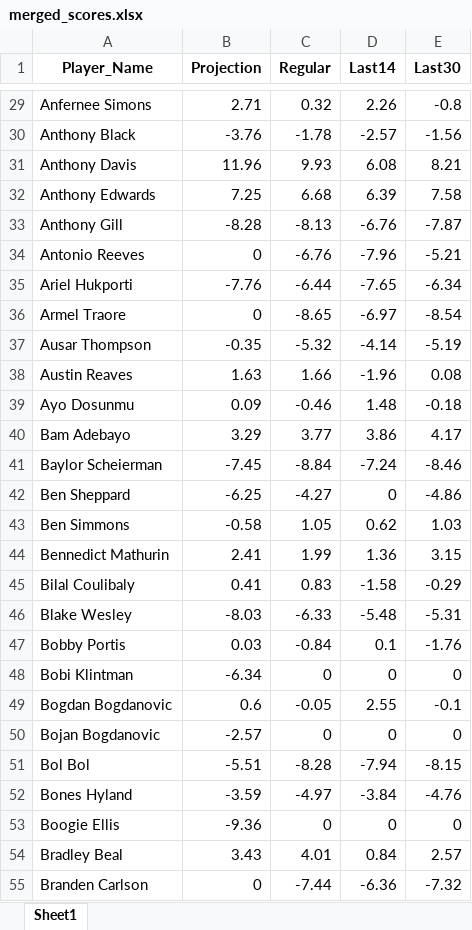
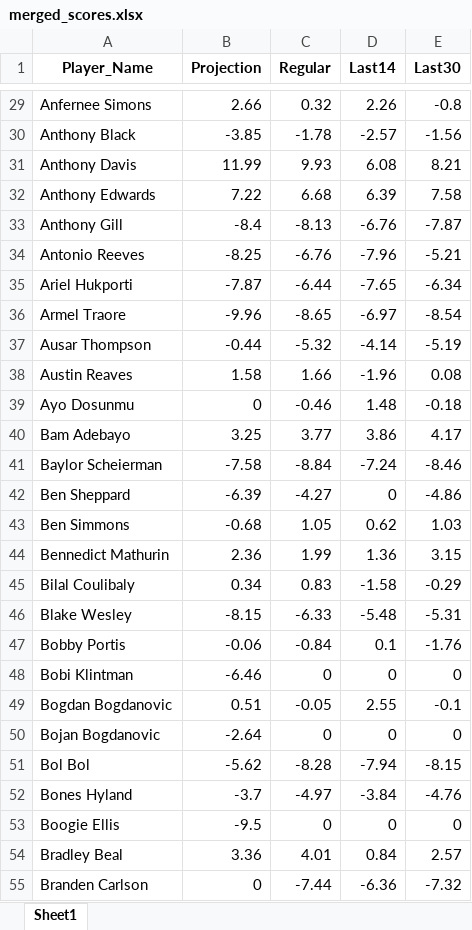
Before and after one commit to ikucukkaya/TradeMachine, an Excel workbook: data/merged_scores.xlsx, sheet Sheet1, drawn as a sheet; only a part is shown, gaps mark what is left out; values as stored, in another font and other column widths than the file's, no borders; the diff covers the shown part only; the diff names each change by its address in the sheet, - before the commit and + after, or states it on an @@ line.

```diff
--- a/data/merged_scores.xlsx (sheet Sheet1)
+++ b/data/merged_scores.xlsx (sheet Sheet1)
-B29 (Projection): 2.71
+B29 (Projection): 2.66
-B30 (Projection): -3.76
+B30 (Projection): -3.85
-B31 (Projection): 11.96
+B31 (Projection): 11.99
-B32 (Projection): 7.25
+B32 (Projection): 7.22
-B33 (Projection): -8.28
+B33 (Projection): -8.4
-B34 (Projection): 0
+B34 (Projection): -8.25
-B35 (Projection): -7.76
+B35 (Projection): -7.87
-B36 (Projection): 0
+B36 (Projection): -9.96
-B37 (Projection): -0.35
+B37 (Projection): -0.44
-B38 (Projection): 1.63
+B38 (Projection): 1.58
-B39 (Projection): 0.09
+B39 (Projection): 0
-B40 (Projection): 3.29
+B40 (Projection): 3.25
-B41 (Projection): -7.45
+B41 (Projection): -7.58
-B42 (Projection): -6.25
+B42 (Projection): -6.39
-B43 (Projection): -0.58
+B43 (Projection): -0.68
-B44 (Projection): 2.41
+B44 (Projection): 2.36
-B45 (Projection): 0.41
+B45 (Projection): 0.34
-B46 (Projection): -8.03
+B46 (Projection): -8.15
-B47 (Projection): 0.03
+B47 (Projection): -0.06
-B48 (Projection): -6.34
+B48 (Projection): -6.46
-B49 (Projection): 0.6
+B49 (Projection): 0.51
-B50 (Projection): -2.57
+B50 (Projection): -2.64
-B51 (Projection): -5.51
+B51 (Projection): -5.62
-B52 (Projection): -3.59
+B52 (Projection): -3.7
-B53 (Projection): -9.36
+B53 (Projection): -9.5
-B54 (Projection): 3.43
+B54 (Projection): 3.36
```
Also changed, not shown: 453 edited cells elsewhere in this sheet, data/2024-25_NBA_Regular_Season_Updated_daily.xlsx, data/2024-25_Rest_of_Season_Rankings_Projections_updated_daily.xlsx, 2 other files.
